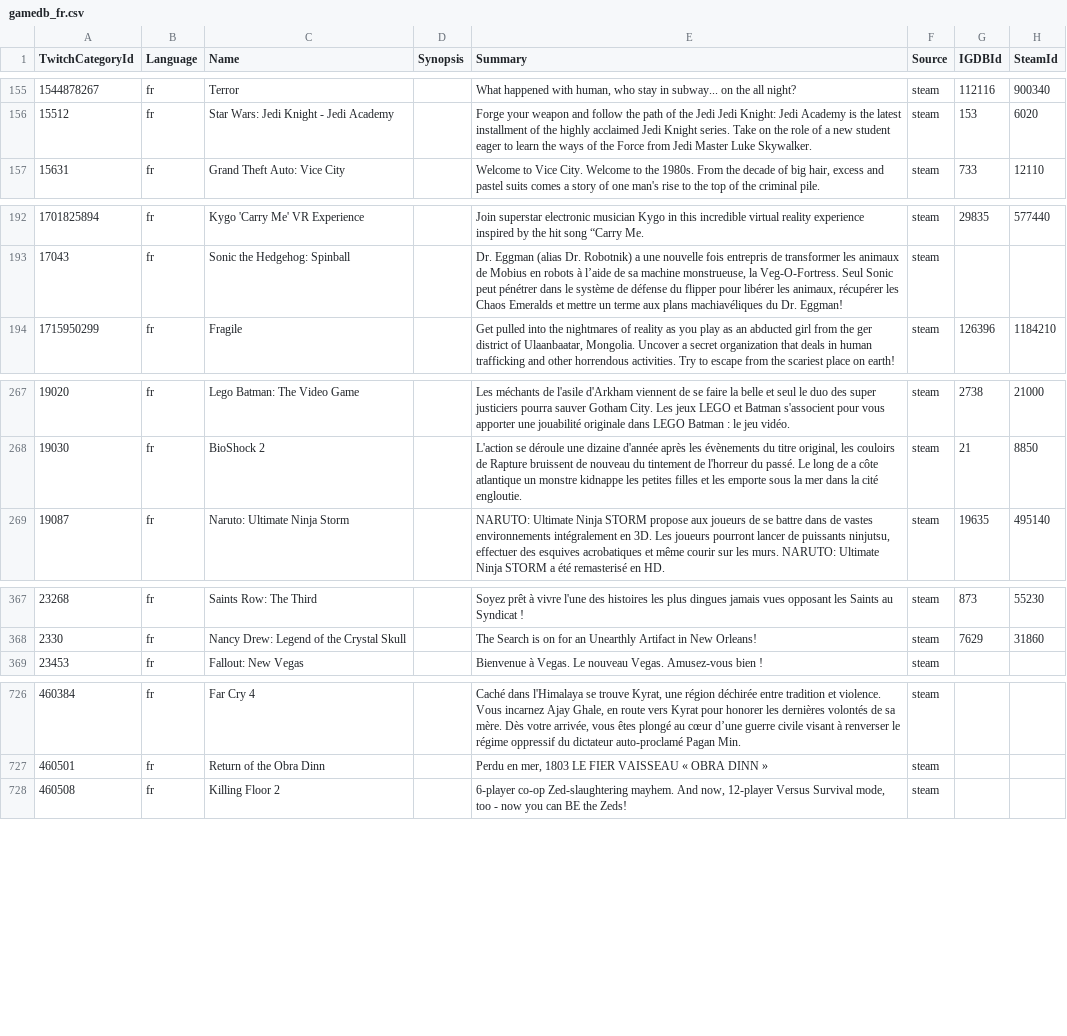
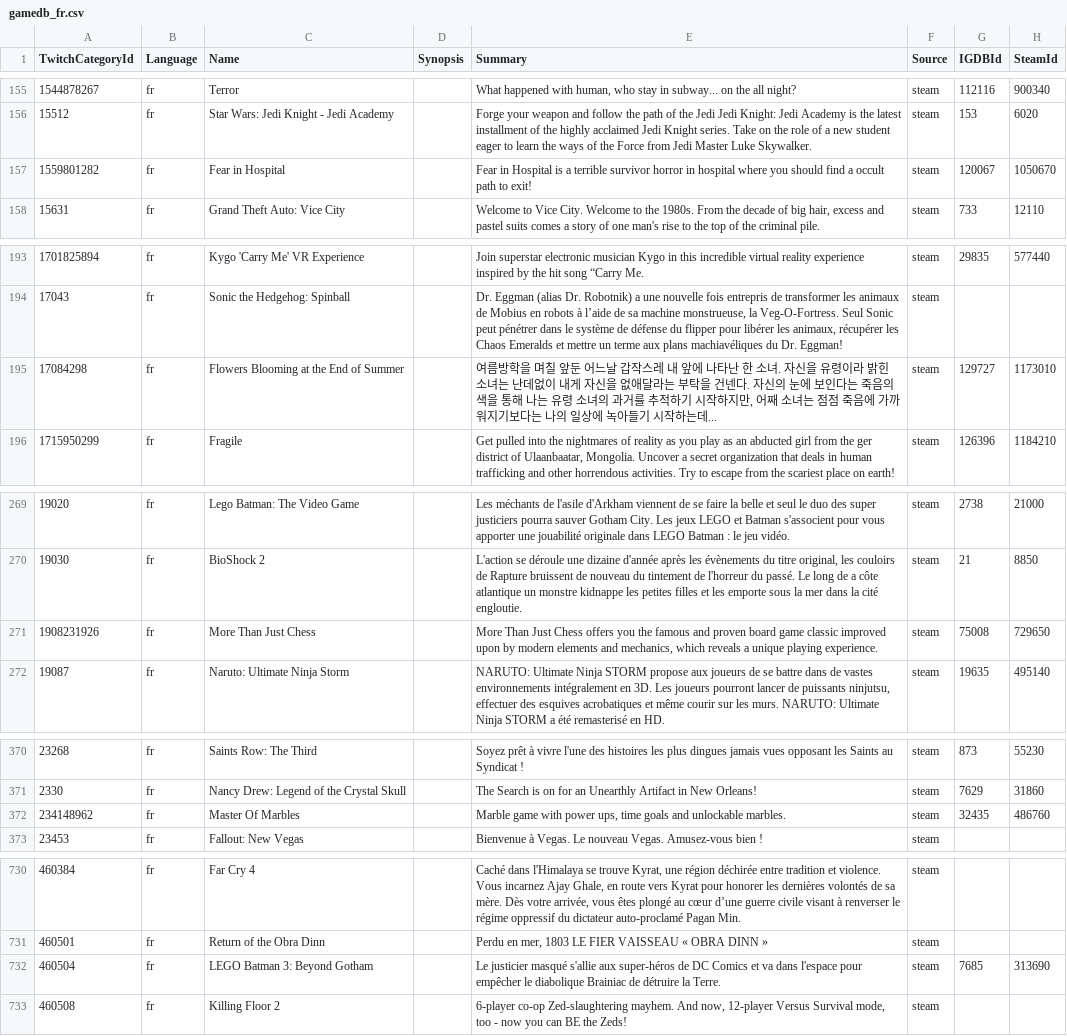
Before and after one commit to ccorsano/BlipBloopBot, a CSV file: TwitchCategoriesCrawler/gamedb_fr.csv, drawn as a sheet; only a part is shown, gaps mark what is left out; the diff covers the shown part only; the diff names each change by its address in the sheet, - before the commit and + after, or states it on an @@ line.

Commit message:
Categories update

```diff
--- a/TwitchCategoriesCrawler/gamedb_fr.csv
+++ b/TwitchCategoriesCrawler/gamedb_fr.csv
+row 157: 1559801282 | fr | Fear in Hospital |  | Fear in Hospital is a terrible survivor horror in hospital where you should find a occult path to exit! | steam | 120067 | 1050670
+row 195: 17084298 | fr | Flowers Blooming at the End of Summer |  | 여름방학을 며칠 앞둔 어느날 갑작스레 내 앞에 나타난 한 소녀. 자신을 유령이라 밝힌 소녀는 난데없이 내게 자신을 없애달라는 부탁을 건넨다. 자신의 눈에 보인다는 죽음의 색을 통해 나는 유령 소녀의 과거를 추적하기 시작하지만, 어째 소녀는 점점 죽음에 가까워지기보다는 나의 일상에 녹아들기 시작하는데... | steam | 129727 | 1173010
+row 271: 1908231926 | fr | More Than Just Chess |  | More Than Just Chess offers you the famous and proven board game classic improved upon by modern elements and mechanics, which reveals a unique playing experience. | steam | 75008 | 729650
+row 372: 234148962 | fr | Master Of Marbles |  | Marble game with power ups, time goals and unlockable marbles. | steam | 32435 | 486760
+row 732: 460504 | fr | LEGO Batman 3: Beyond Gotham |  | Le justicier masqué s'allie aux super-héros de DC Comics et va dans l'espace pour empêcher le diabolique Brainiac de détruire la Terre. | steam | 7685 | 313690
```
Also changed, not shown: 17 added rows elsewhere in this file, TwitchCategoriesCrawler/gamedb_en.csv, TwitchCategoriesCrawler/gamedb_es.csv, 3 other files.
